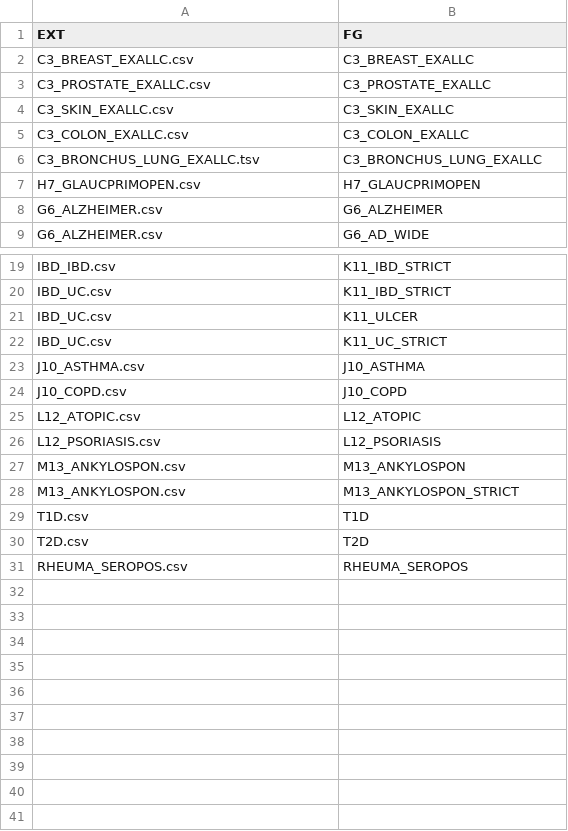
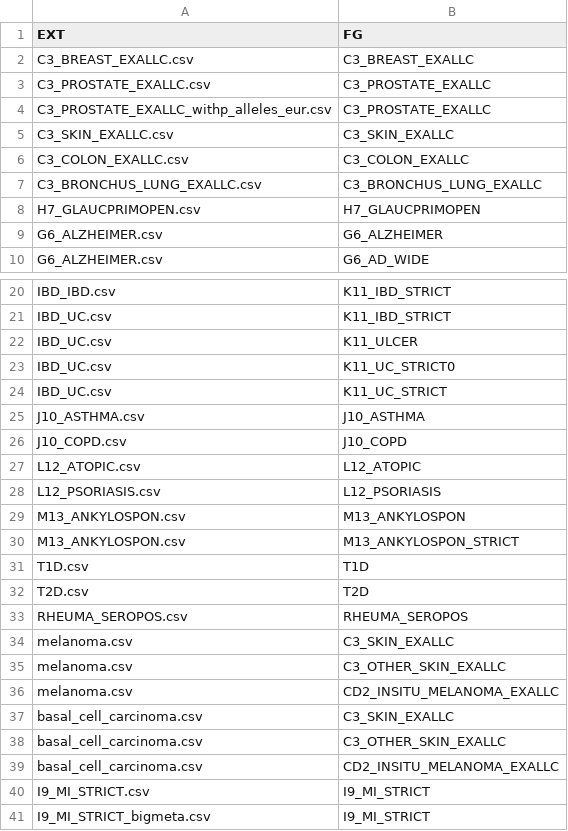
Before and after one commit to FINNGEN/betamatch-ext-data, a CSV file: match_file.csv, drawn as a sheet; only a part is shown, gaps mark what is left out.

Commit message:
Updated multiple studies and fixed alleles

```diff
--- a/match_file.csv
+++ b/match_file.csv
@@ -3,5 +3,6 @@ C3_BREAST_EXALLC.csv	C3_BREAST_EXALLC
 C3_PROSTATE_EXALLC.csv	C3_PROSTATE_EXALLC
+C3_PROSTATE_EXALLC_withp_alleles_eur.csv	C3_PROSTATE_EXALLC
 C3_SKIN_EXALLC.csv	C3_SKIN_EXALLC
 C3_COLON_EXALLC.csv	C3_COLON_EXALLC
-C3_BRONCHUS_LUNG_EXALLC.tsv	C3_BRONCHUS_LUNG_EXALLC
+C3_BRONCHUS_LUNG_EXALLC.csv	C3_BRONCHUS_LUNG_EXALLC
 H7_GLAUCPRIMOPEN.csv	H7_GLAUCPRIMOPEN
@@ -21,2 +22,3 @@ IBD_UC.csv	K11_IBD_STRICT
 IBD_UC.csv	K11_ULCER
+IBD_UC.csv	K11_UC_STRICT0
 IBD_UC.csv	K11_UC_STRICT
@@ -31 +33,9 @@ T2D.csv	T2D
 RHEUMA_SEROPOS.csv	RHEUMA_SEROPOS
+melanoma.csv	C3_SKIN_EXALLC
+melanoma.csv	C3_OTHER_SKIN_EXALLC
+melanoma.csv	CD2_INSITU_MELANOMA_EXALLC
+basal_cell_carcinoma.csv	C3_SKIN_EXALLC
+basal_cell_carcinoma.csv	C3_OTHER_SKIN_EXALLC
+basal_cell_carcinoma.csv	CD2_INSITU_MELANOMA_EXALLC
+I9_MI_STRICT.csv	I9_MI_STRICT
+I9_MI_STRICT_bigmeta.csv	I9_MI_STRICT
```
Also changed, not shown: data/H7_AMD.csv, data/M13_ANKYLOSPON.csv, 4 other files.
